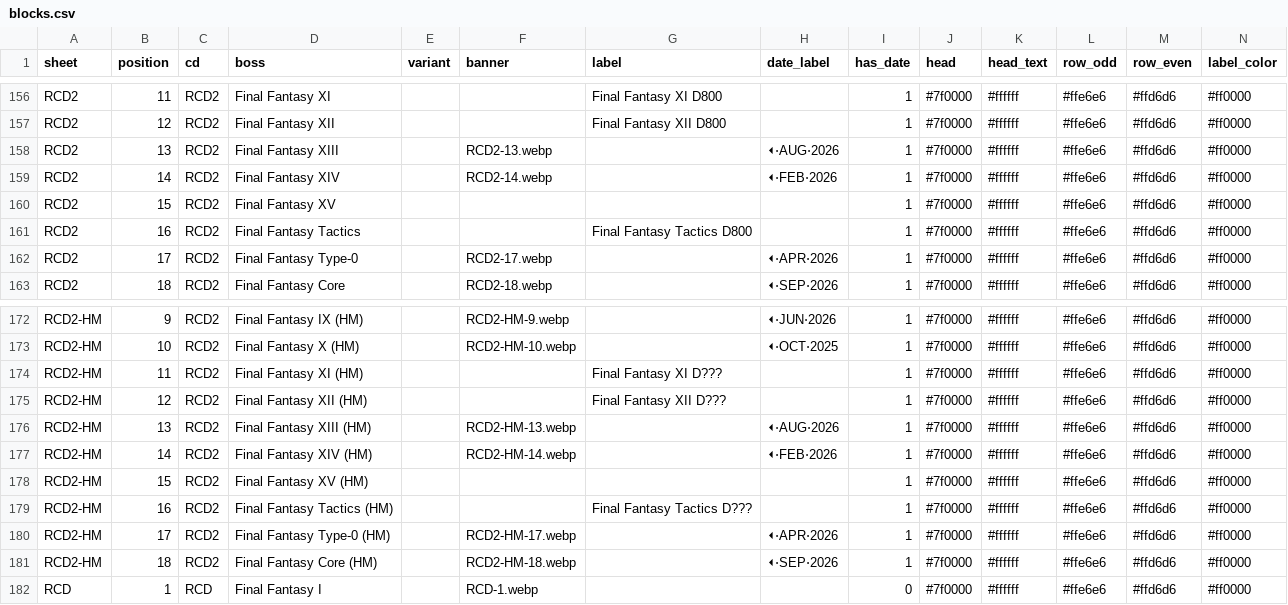
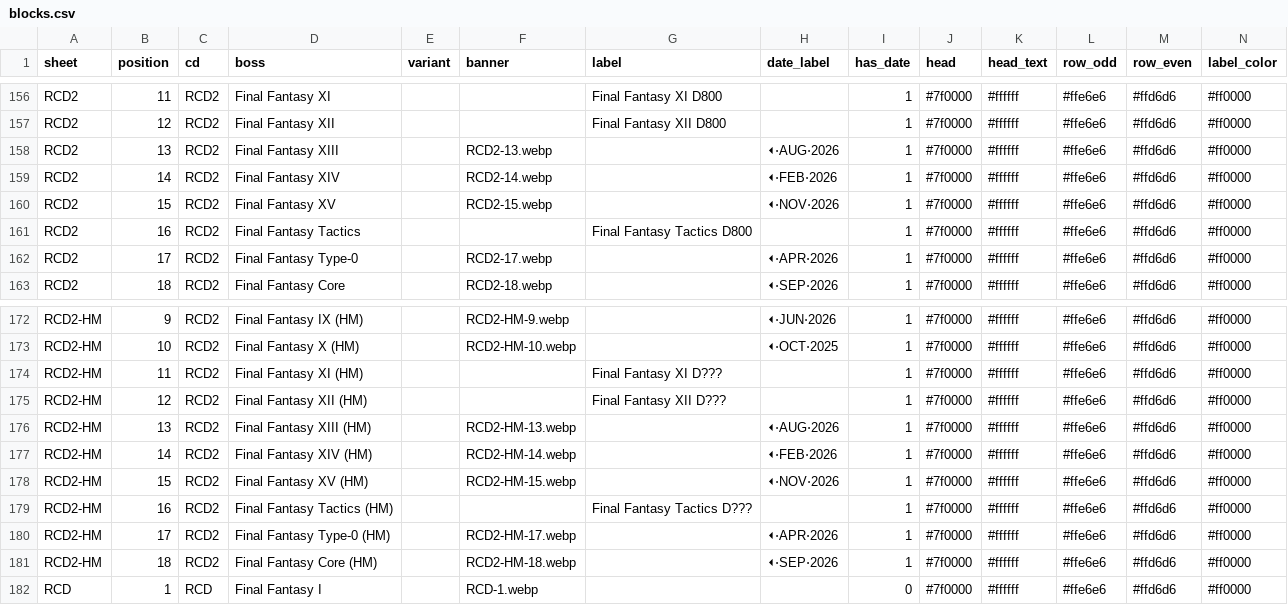
Before and after one commit to ffrkleaderboard/ffrkleaderboard.github.io, a CSV file: data/blocks.csv, drawn as a sheet; only a part is shown, gaps mark what is left out.

Commit message:
Add the RCD2 Final Fantasy XV banners

```diff
--- a/data/blocks.csv
+++ b/data/blocks.csv
@@ -159,3 +159,3 @@ RCD2,13,RCD2,Final Fantasy XIII,,RCD2-13.webp,,⏴⋅AUG⋅2026,1,#7f0000,#fffff
 RCD2,14,RCD2,Final Fantasy XIV,,RCD2-14.webp,,⏴⋅FEB⋅2026,1,#7f0000,#ffffff,#ffe6e6,#ffd6d6,#ff0000
-RCD2,15,RCD2,Final Fantasy XV,,,,,1,#7f0000,#ffffff,#ffe6e6,#ffd6d6,#ff0000
+RCD2,15,RCD2,Final Fantasy XV,,RCD2-15.webp,,⏴⋅NOV⋅2026,1,#7f0000,#ffffff,#ffe6e6,#ffd6d6,#ff0000
 RCD2,16,RCD2,Final Fantasy Tactics,,,Final Fantasy Tactics D800,,1,#7f0000,#ffffff,#ffe6e6,#ffd6d6,#ff0000
@@ -177,3 +177,3 @@ RCD2-HM,13,RCD2,Final Fantasy XIII (HM),,RCD2-HM-13.webp,,⏴⋅AUG⋅2026,1,#7f
 RCD2-HM,14,RCD2,Final Fantasy XIV (HM),,RCD2-HM-14.webp,,⏴⋅FEB⋅2026,1,#7f0000,#ffffff,#ffe6e6,#ffd6d6,#ff0000
-RCD2-HM,15,RCD2,Final Fantasy XV (HM),,,,,1,#7f0000,#ffffff,#ffe6e6,#ffd6d6,#ff0000
+RCD2-HM,15,RCD2,Final Fantasy XV (HM),,RCD2-HM-15.webp,,⏴⋅NOV⋅2026,1,#7f0000,#ffffff,#ffe6e6,#ffd6d6,#ff0000
 RCD2-HM,16,RCD2,Final Fantasy Tactics (HM),,,Final Fantasy Tactics D???,,1,#7f0000,#ffffff,#ffe6e6,#ffd6d6,#ff0000
```
Also changed, not shown: 2 other files.
